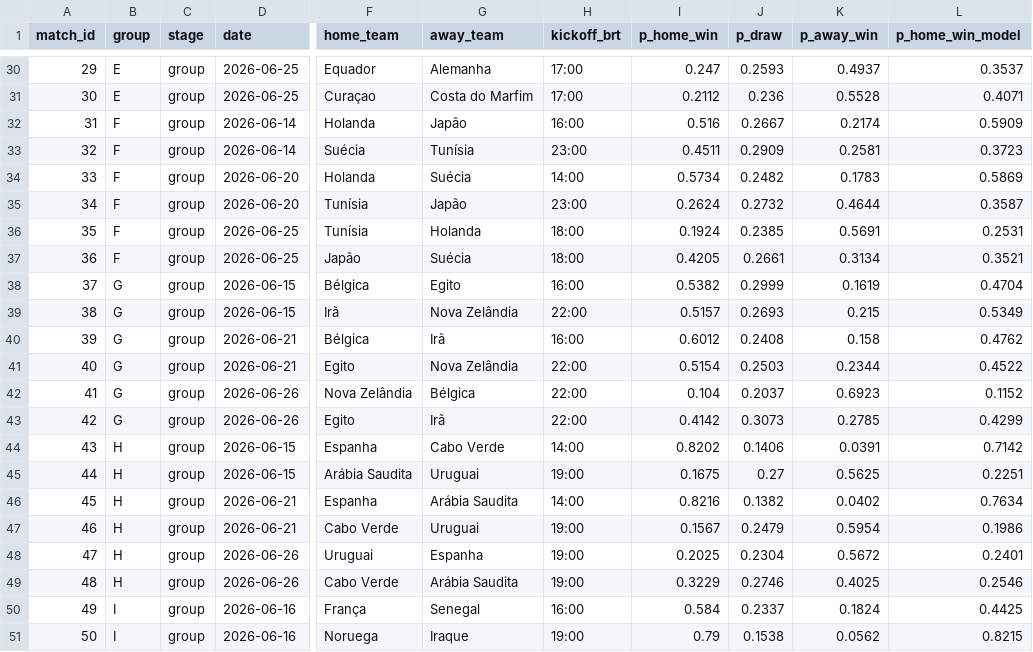
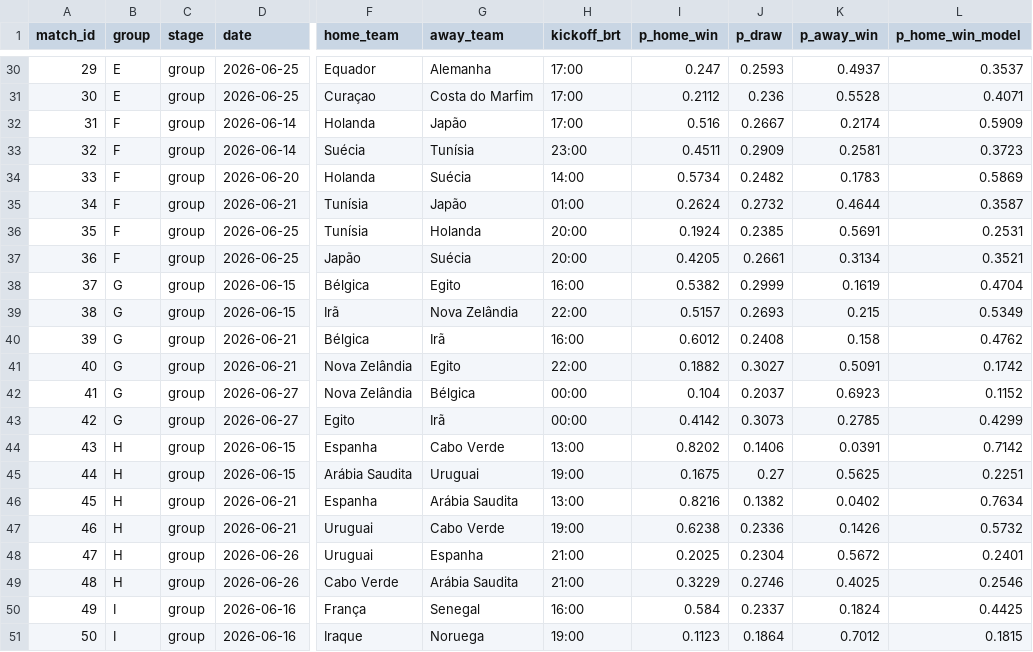
Before and after one commit to romuloedu/quem-vai-ganhar, a CSV file: dados/all_group_match_probs_blended.csv, drawn as a sheet; only a part is shown, gaps mark what is left out; the diff covers the shown part only; the diff names each change by its address in the sheet, - before the commit and + after, or states it on an @@ line.

```diff
--- a/dados/all_group_match_probs_blended.csv
+++ b/dados/all_group_match_probs_blended.csv
-H32 (kickoff_brt): 16:00
+H32 (kickoff_brt): 17:00
-D35 (date): 2026-06-20
+D35 (date): 2026-06-21
-H35 (kickoff_brt): 23:00
+H35 (kickoff_brt): 01:00
-H36:H37 (kickoff_brt): 18:00
+H36:H37 (kickoff_brt): 20:00
-F41 (home_team): Egito
+F41 (home_team): Nova Zelândia
-G41 (away_team): Nova Zelândia
+G41 (away_team): Egito
-I41 (p_home_win): 0.5154
+I41 (p_home_win): 0.1882
-J41 (p_draw): 0.2503
+J41 (p_draw): 0.3027
-K41 (p_away_win): 0.2344
+K41 (p_away_win): 0.5091
-L41 (p_home_win_model): 0.4522
+L41 (p_home_win_model): 0.1742
-D42:D43 (date): 2026-06-26
+D42:D43 (date): 2026-06-27
-H42:H43 (kickoff_brt): 22:00
+H42:H43 (kickoff_brt): 00:00
-H44 (kickoff_brt): 14:00
+H44 (kickoff_brt): 13:00
-H46 (kickoff_brt): 14:00
+H46 (kickoff_brt): 13:00
-F47 (home_team): Cabo Verde
+F47 (home_team): Uruguai
-G47 (away_team): Uruguai
+G47 (away_team): Cabo Verde
-I47 (p_home_win): 0.1567
+I47 (p_home_win): 0.6238
-J47 (p_draw): 0.2479
+J47 (p_draw): 0.2336
-K47 (p_away_win): 0.5954
+K47 (p_away_win): 0.1426
-L47 (p_home_win_model): 0.1986
+L47 (p_home_win_model): 0.5732
-H48:H49 (kickoff_brt): 19:00
+H48:H49 (kickoff_brt): 21:00
-F51 (home_team): Noruega
+F51 (home_team): Iraque
-G51 (away_team): Iraque
+G51 (away_team): Noruega
-I51 (p_home_win): 0.79
+I51 (p_home_win): 0.1123
-J51 (p_draw): 0.1538
+J51 (p_draw): 0.1864
-K51 (p_away_win): 0.0562
+K51 (p_away_win): 0.7012
-L51 (p_home_win_model): 0.8215
+L51 (p_home_win_model): 0.1815
```
Also changed, not shown: 114 edited cells elsewhere in this file.
